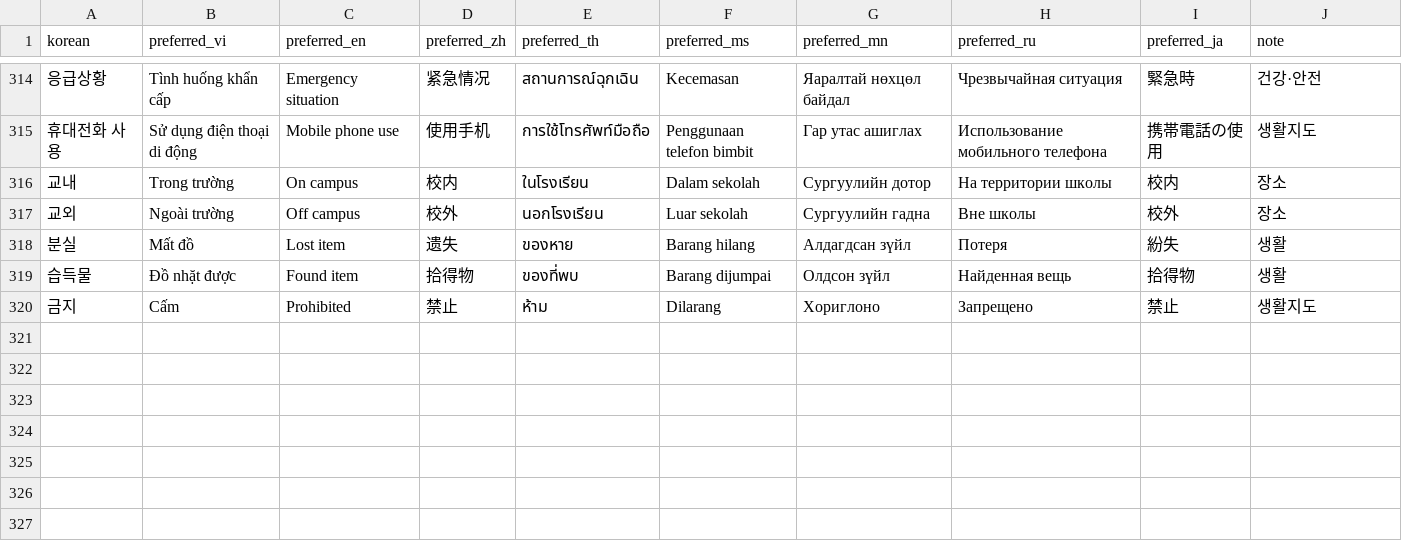
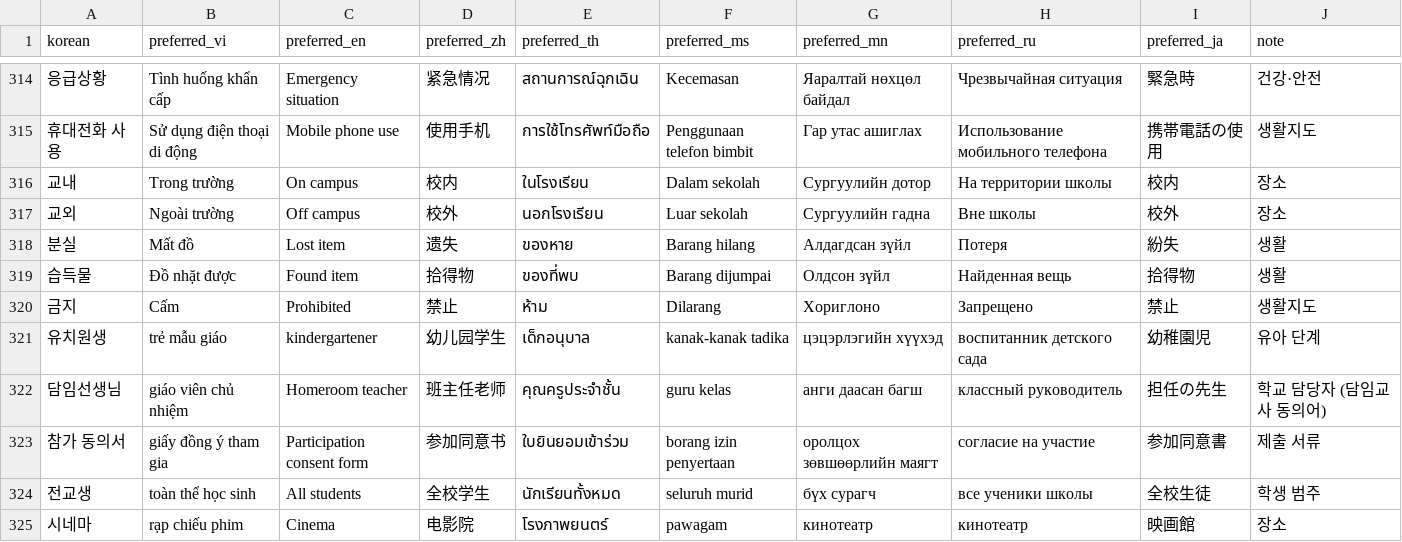
Before and after one commit to Maxmunzy/multicultural-ai, a CSV file: model/translation_tts/term_glossary.csv, drawn as a sheet; only a part is shown, gaps mark what is left out; the diff names each change by its address in the sheet, - before the commit and + after, or states it on an @@ line.

Commit message:
chore(glossary): 시연 가통문 누락 단어 5개 추가
해조류박람회 가통문 베트남어 번역 결과에서 NLLB가 깨먹는 학교 도메인 단어:
- 유치원생 → "Học viện sinh" (학원생) ❌ → trẻ mẫu giáo
- 담임선생님 → "ngài Đến" (왔어 어른) ❌ → giáo viên chủ nhiệm
- 참가 동의서 → "Thư ký tham gia" (참가 비서) ❌ → giấy đồng ý tham gia
- 전교생 → "học viên cũ" (졸업생) ❌ → toàn thể học sinh
- 빙그레 시네마 → "phim Bingre" (빙그레 영화) ❌ → 시네마=rạp chiếu phim

세종님 글로서리 319 → 324. 9개 언어 모두 채움 (vi 우선, 나머지 best-effort).
glossary injection 으로 NLLB 가 정답 단어 옆에 보고 사용 유도.

```diff
--- a/model/translation_tts/term_glossary.csv
+++ b/model/translation_tts/term_glossary.csv
+row 321: 유치원생 | trẻ mẫu giáo | kindergartener | 幼儿园学生 | เด็กอนุบาล | kanak-kanak tadika | цэцэрлэгийн хүүхэд | воспитанник детского сада | 幼稚園児 | 유아 단계
+row 322: 담임선생님 | giáo viên chủ nhiệm | Homeroom teacher | 班主任老师 | คุณครูประจำชั้น | guru kelas | анги даасан багш | классный руководитель | 担任の先生 | 학교 담당자 (담임교사 동의어)
+row 323: 참가 동의서 | giấy đồng ý tham gia | Participation consent form | 参加同意书 | ใบยินยอมเข้าร่วม | borang izin penyertaan | оролцох зөвшөөрлийн маягт | согласие на участие | 参加同意書 | 제출 서류
+row 324: 전교생 | toàn thể học sinh | All students | 全校学生 | นักเรียนทั้งหมด | seluruh murid | бүх сурагч | все ученики школы | 全校生徒 | 학생 범주
+row 325: 시네마 | rạp chiếu phim | Cinema | 电影院 | โรงภาพยนตร์ | pawagam | кинотеатр | кинотеатр | 映画館 | 장소
```
